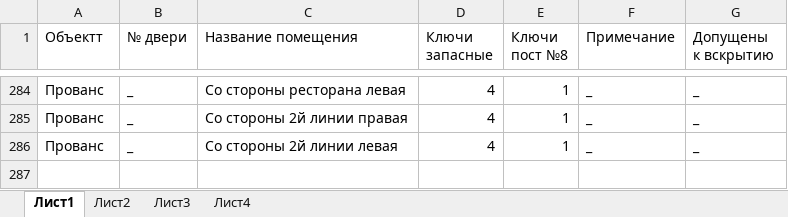
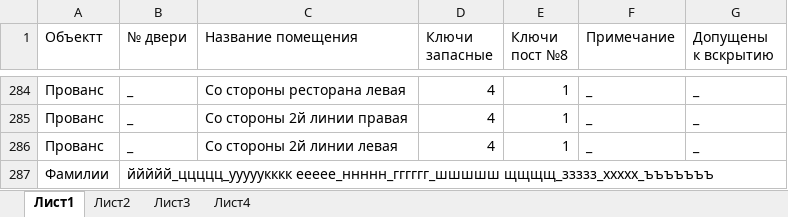
Before and after one commit to nbvtim/work, an Excel workbook: key.xlsx, sheet Лист1, drawn as a sheet; only a part is shown, gaps mark what is left out; values as stored, in another font and other column widths than the file's, no cell formats; the diff names each change by its address in the sheet, - before the commit and + after, or states it on an @@ line.

```diff
--- a/key.xlsx (sheet Лист1)
+++ b/key.xlsx (sheet Лист1)
+row 287: Фамилии | ййййй_ццццц_ууууукккк еееее_ннннн_гггггг_шшшшш щщщщ_ззззз_ххххх_ъъъъъъъ
```
Also changed, not shown: sheet Лист2, cell formats.
